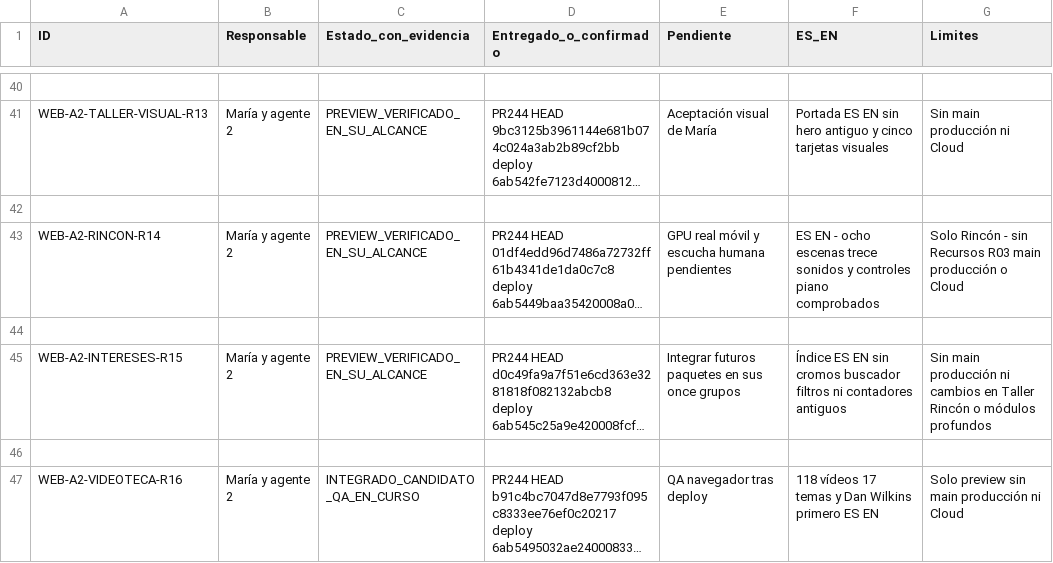
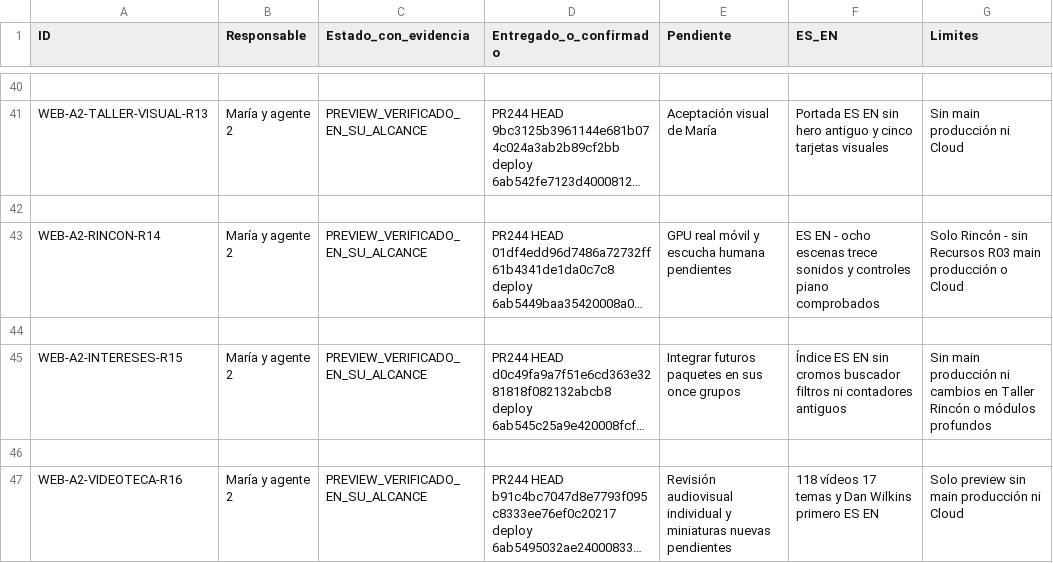
Before and after one commit to mruizwow-bit/irisgreen, a CSV file: COORDINACION_IRIS_GREEN/CONTROL/ESTADO_TRABAJOS.csv, drawn as a sheet; only a part is shown, gaps mark what is left out; long unchanged cells end in …; the diff names each change by its address in the sheet, - before the commit and + after, or states it on an @@ line.

Commit message:
Record R16 preview verification: Dan first ES/EN and 118 videos

```diff
--- a/COORDINACION_IRIS_GREEN/CONTROL/ESTADO_TRABAJOS.csv
+++ b/COORDINACION_IRIS_GREEN/CONTROL/ESTADO_TRABAJOS.csv
-C47 (Estado_con_evidencia): INTEGRADO_CANDIDATO_QA_EN_CURSO
+C47 (Estado_con_evidencia): PREVIEW_VERIFICADO_EN_SU_ALCANCE
-E47 (Pendiente): QA navegador tras deploy
+E47 (Pendiente): Revisión audiovisual individual y miniaturas nuevas pendientes
```
Also changed, not shown: 2 other files.
